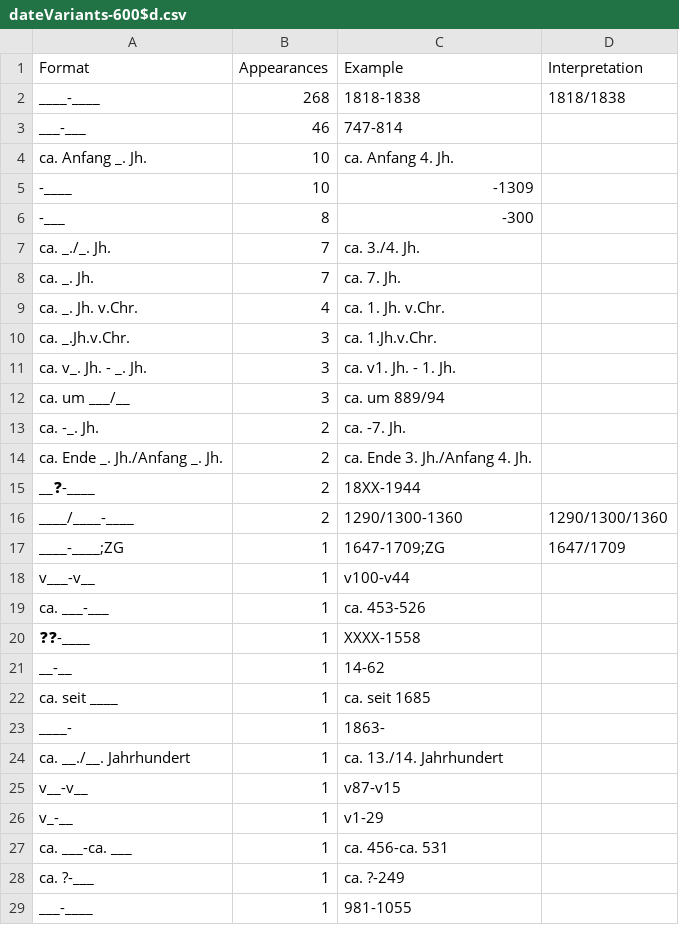
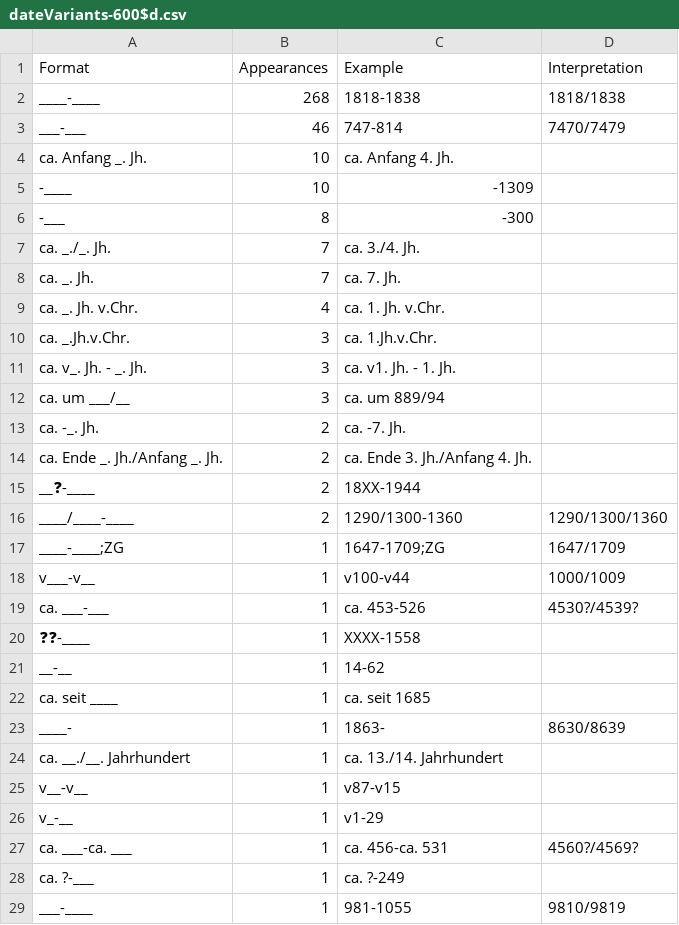
Before and after one commit to swiss-art-research-net/bso-data-pipeline, a CSV file: experiments/output/dateVariants-600$d.csv, drawn as a sheet.

```diff
--- a/experiments/output/dateVariants-600$d.csv
+++ b/experiments/output/dateVariants-600$d.csv
@@ -2,3 +2,3 @@ Format,Appearances,Example,Interpretation
 ____-____,268,1818-1838,1818/1838
-___-___,46,747-814,
+___-___,46,747-814,7470/7479
 ca. Anfang _. Jh.,10,ca. Anfang 4. Jh. ,
@@ -17,4 +17,4 @@ ____/____-____,2,1290/1300-1360,1290/1300/1360
 ____-____;ZG,1,1647-1709;ZG ,1647/1709
-v___-v__,1,v100-v44,
-ca. ___-___,1,ca. 453-526,
+v___-v__,1,v100-v44,1000/1009
+ca. ___-___,1,ca. 453-526,4530?/4539?
 ❓❓-____,1,XXXX-1558,
@@ -22,3 +22,3 @@ __-__,1,14-62,
 ca. seit ____,1,ca. seit 1685,
-____-,1,1863- ,
+____-,1,1863- ,8630/8639
 ca. __./__. Jahrhundert,1, ca. 13./14. Jahrhundert,
@@ -26,4 +26,4 @@ v__-v__,1,v87-v15,
 v_-__,1,v1-29 ,
-ca. ___-ca. ___,1,ca. 456-ca. 531 ,
+ca. ___-ca. ___,1,ca. 456-ca. 531 ,4560?/4569?
 ca. ?-___,1, ca. ?-249,
-___-____,1,981-1055 ,
+___-____,1,981-1055 ,9810/9819
```
Also changed, not shown: experiments/output/dateVariants-100$d.csv, experiments/output/dateVariants-260$c.csv, 4 other files.
